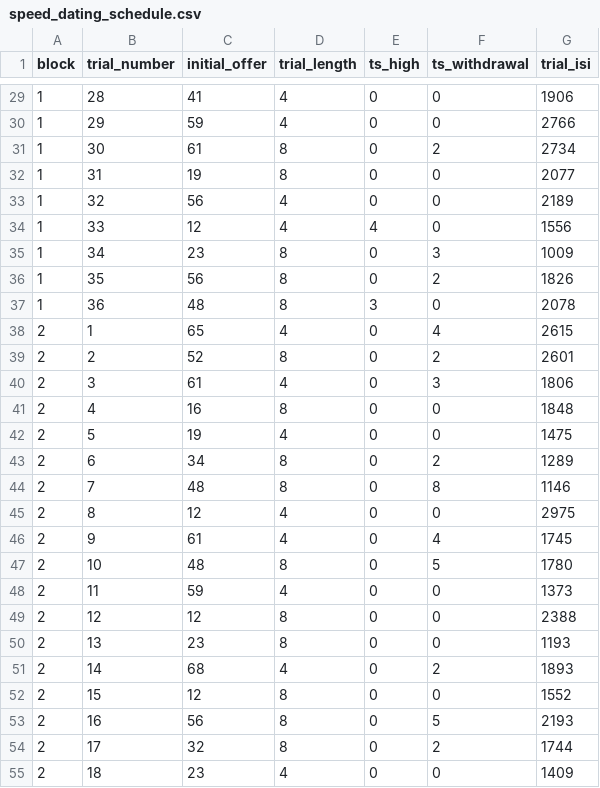
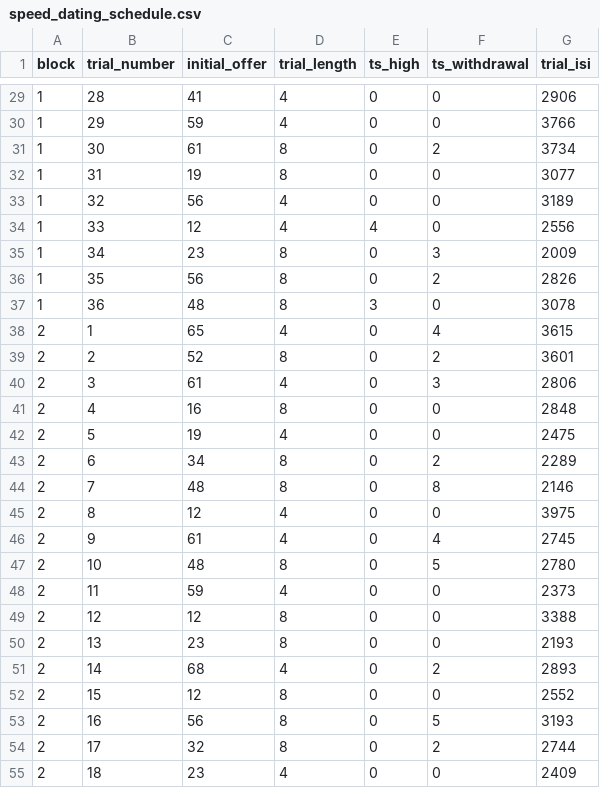
Before and after one commit to laureate-institute-for-brain-research/StimToolOnline, a CSV file: public/js/tasks/blind_dating/speed_dating_schedule.csv, drawn as a sheet; only a part is shown, gaps mark what is left out; the diff covers the shown part only.

```diff
--- a/public/js/tasks/blind_dating/speed_dating_schedule.csv
+++ b/public/js/tasks/blind_dating/speed_dating_schedule.csv
@@ -29,27 +29,27 @@ block,trial_number,initial_offer,trial_length,ts_high,ts_withdrawal,trial_isi
-1,28,41,4,0,0,1906
-1,29,59,4,0,0,2766
-1,30,61,8,0,2,2734
-1,31,19,8,0,0,2077
-1,32,56,4,0,0,2189
-1,33,12,4,4,0,1556
-1,34,23,8,0,3,1009
-1,35,56,8,0,2,1826
-1,36,48,8,3,0,2078
-2,1,65,4,0,4,2615
-2,2,52,8,0,2,2601
-2,3,61,4,0,3,1806
-2,4,16,8,0,0,1848
-2,5,19,4,0,0,1475
-2,6,34,8,0,2,1289
-2,7,48,8,0,8,1146
-2,8,12,4,0,0,2975
-2,9,61,4,0,4,1745
-2,10,48,8,0,5,1780
-2,11,59,4,0,0,1373
-2,12,12,8,0,0,2388
-2,13,23,8,0,0,1193
-2,14,68,4,0,2,1893
-2,15,12,8,0,0,1552
-2,16,56,8,0,5,2193
-2,17,32,8,0,2,1744
-2,18,23,4,0,0,1409
+1,28,41,4,0,0,2906
+1,29,59,4,0,0,3766
+1,30,61,8,0,2,3734
+1,31,19,8,0,0,3077
+1,32,56,4,0,0,3189
+1,33,12,4,4,0,2556
+1,34,23,8,0,3,2009
+1,35,56,8,0,2,2826
+1,36,48,8,3,0,3078
+2,1,65,4,0,4,3615
+2,2,52,8,0,2,3601
+2,3,61,4,0,3,2806
+2,4,16,8,0,0,2848
+2,5,19,4,0,0,2475
+2,6,34,8,0,2,2289
+2,7,48,8,0,8,2146
+2,8,12,4,0,0,3975
+2,9,61,4,0,4,2745
+2,10,48,8,0,5,2780
+2,11,59,4,0,0,2373
+2,12,12,8,0,0,3388
+2,13,23,8,0,0,2193
+2,14,68,4,0,2,2893
+2,15,12,8,0,0,2552
+2,16,56,8,0,5,3193
+2,17,32,8,0,2,2744
+2,18,23,4,0,0,2409
```
Also changed, not shown: 81 edited cells elsewhere in this file, 1 other file.
